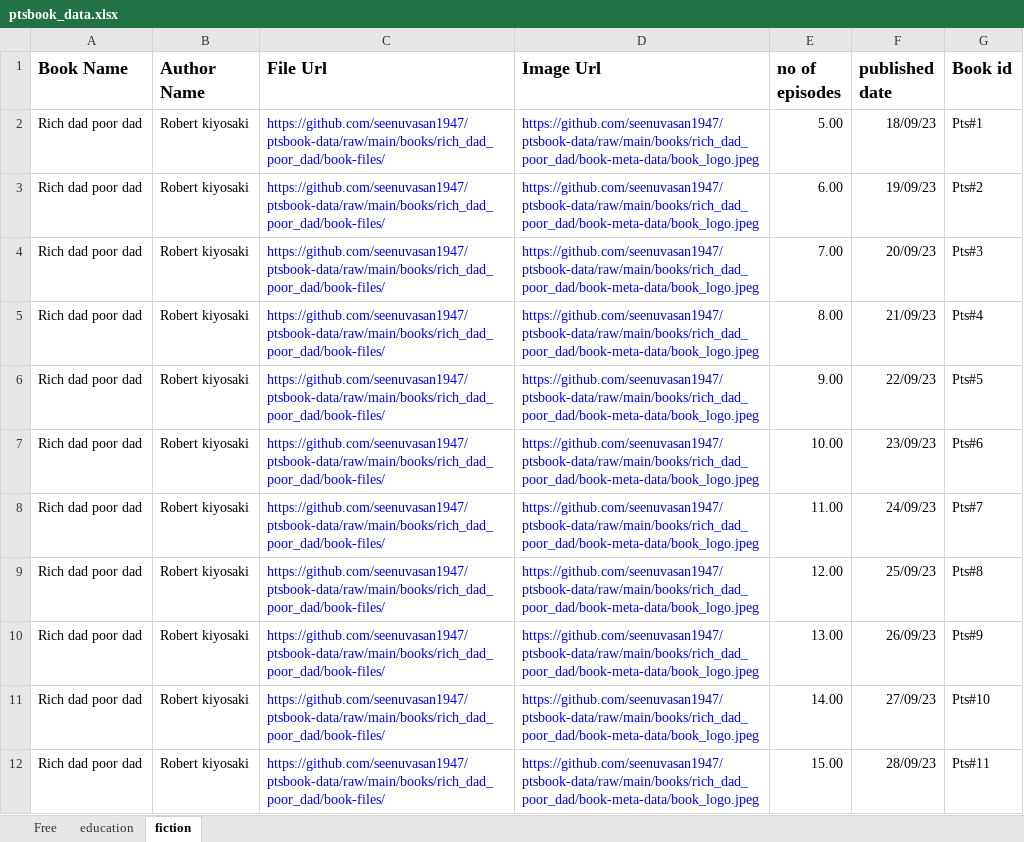
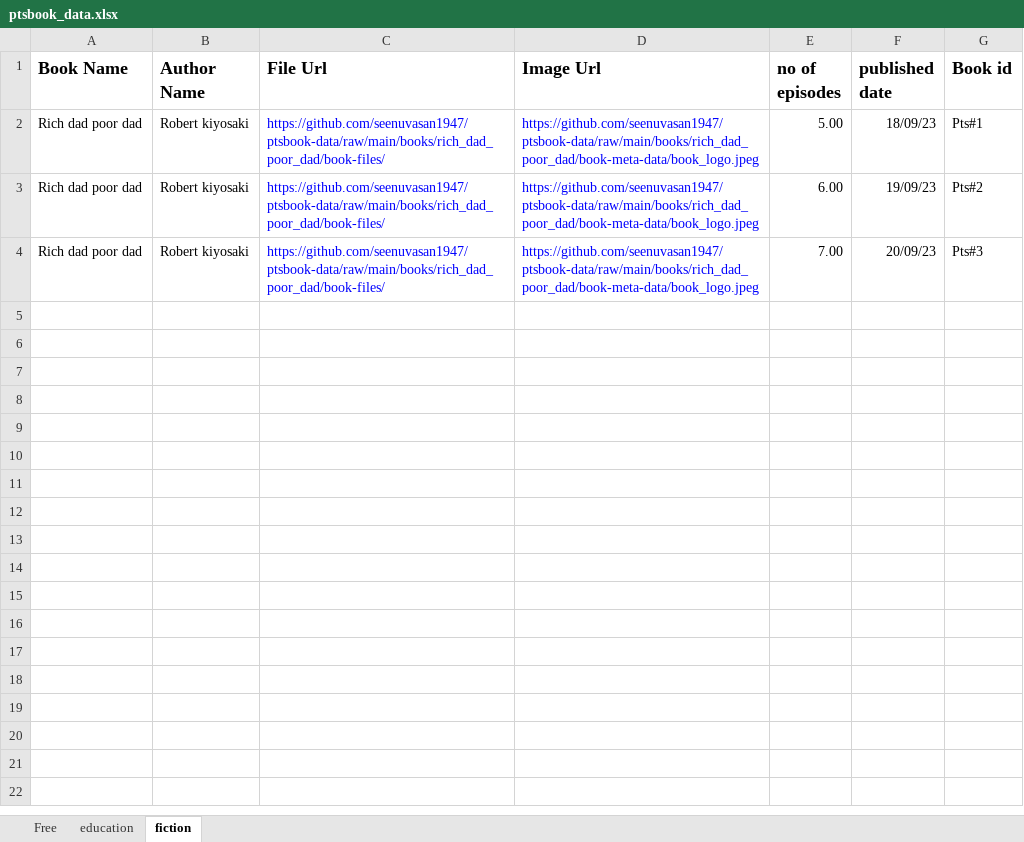
Before and after one commit to seenuvasan1947/ptsbook-data, an Excel workbook: metadata/ptsbook_data.xlsx, sheet fiction, drawn as a sheet; values as stored, in another font and other column widths than the file's, no borders; the diff names each change by its address in the sheet, - before the commit and + after, or states it on an @@ line.

```diff
--- a/metadata/ptsbook_data.xlsx (sheet fiction)
+++ b/metadata/ptsbook_data.xlsx (sheet fiction)
-row 5: Rich dad poor dad | Robert kiyosaki | https://github.com/seenuvasan1947/ptsbook-data/raw/main/books/rich_dad_poor_dad/book-files/ | https://github.com/seenuvasan1947/ptsbook-data/raw/main/books/rich_dad_poor_dad/book-meta-data/book_logo.jpeg | 8.00 | 21/09/23 | Pts#4
-row 6: Rich dad poor dad | Robert kiyosaki | https://github.com/seenuvasan1947/ptsbook-data/raw/main/books/rich_dad_poor_dad/book-files/ | https://github.com/seenuvasan1947/ptsbook-data/raw/main/books/rich_dad_poor_dad/book-meta-data/book_logo.jpeg | 9.00 | 22/09/23 | Pts#5
-row 7: Rich dad poor dad | Robert kiyosaki | https://github.com/seenuvasan1947/ptsbook-data/raw/main/books/rich_dad_poor_dad/book-files/ | https://github.com/seenuvasan1947/ptsbook-data/raw/main/books/rich_dad_poor_dad/book-meta-data/book_logo.jpeg | 10.00 | 23/09/23 | Pts#6
-row 8: Rich dad poor dad | Robert kiyosaki | https://github.com/seenuvasan1947/ptsbook-data/raw/main/books/rich_dad_poor_dad/book-files/ | https://github.com/seenuvasan1947/ptsbook-data/raw/main/books/rich_dad_poor_dad/book-meta-data/book_logo.jpeg | 11.00 | 24/09/23 | Pts#7
-row 9: Rich dad poor dad | Robert kiyosaki | https://github.com/seenuvasan1947/ptsbook-data/raw/main/books/rich_dad_poor_dad/book-files/ | https://github.com/seenuvasan1947/ptsbook-data/raw/main/books/rich_dad_poor_dad/book-meta-data/book_logo.jpeg | 12.00 | 25/09/23 | Pts#8
-row 10: Rich dad poor dad | Robert kiyosaki | https://github.com/seenuvasan1947/ptsbook-data/raw/main/books/rich_dad_poor_dad/book-files/ | https://github.com/seenuvasan1947/ptsbook-data/raw/main/books/rich_dad_poor_dad/book-meta-data/book_logo.jpeg | 13.00 | 26/09/23 | Pts#9
-row 11: Rich dad poor dad | Robert kiyosaki | https://github.com/seenuvasan1947/ptsbook-data/raw/main/books/rich_dad_poor_dad/book-files/ | https://github.com/seenuvasan1947/ptsbook-data/raw/main/books/rich_dad_poor_dad/book-meta-data/book_logo.jpeg | 14.00 | 27/09/23 | Pts#10
-row 12: Rich dad poor dad | Robert kiyosaki | https://github.com/seenuvasan1947/ptsbook-data/raw/main/books/rich_dad_poor_dad/book-files/ | https://github.com/seenuvasan1947/ptsbook-data/raw/main/books/rich_dad_poor_dad/book-meta-data/book_logo.jpeg | 15.00 | 28/09/23 | Pts#11
```
Also changed, not shown: sheet education.
